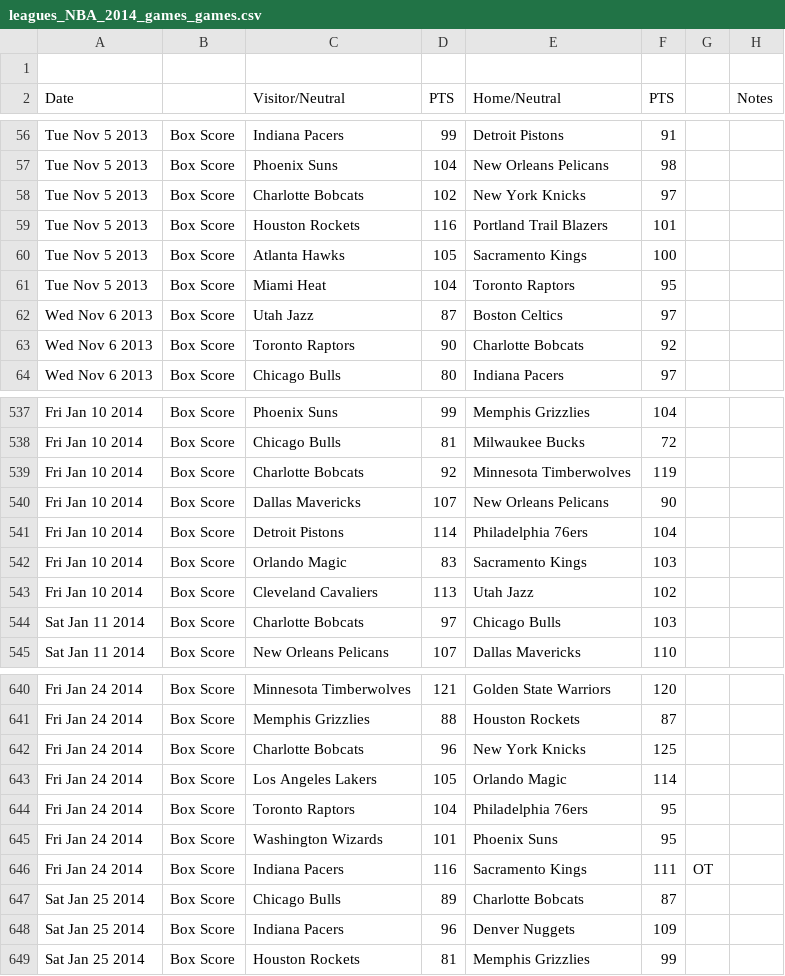
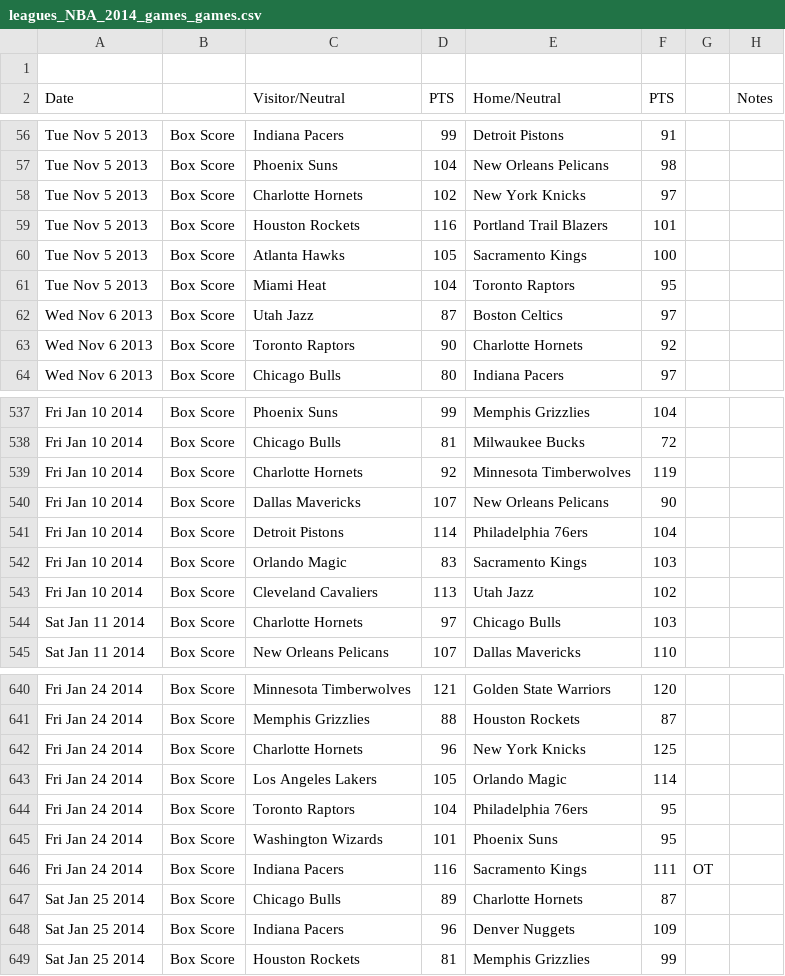
Before and after one commit to mattdhart/GBling, a CSV file: data/leagues_NBA_2014_games_games.csv, drawn as a sheet; only a part is shown, gaps mark what is left out; the diff covers the shown part only.

```diff
--- a/data/leagues_NBA_2014_games_games.csv
+++ b/data/leagues_NBA_2014_games_games.csv
@@ -57,3 +57,3 @@ Tue Nov 5 2013,Box Score,Indiana Pacers,99,Detroit Pistons,91,,
 Tue Nov 5 2013,Box Score,Phoenix Suns,104,New Orleans Pelicans,98,,
-Tue Nov 5 2013,Box Score,Charlotte Bobcats,102,New York Knicks,97,,
+Tue Nov 5 2013,Box Score,Charlotte Hornets,102,New York Knicks,97,,
 Tue Nov 5 2013,Box Score,Houston Rockets,116,Portland Trail Blazers,101,,
@@ -62,3 +62,3 @@ Tue Nov 5 2013,Box Score,Miami Heat,104,Toronto Raptors,95,,
 Wed Nov 6 2013,Box Score,Utah Jazz,87,Boston Celtics,97,,
-Wed Nov 6 2013,Box Score,Toronto Raptors,90,Charlotte Bobcats,92,,
+Wed Nov 6 2013,Box Score,Toronto Raptors,90,Charlotte Hornets,92,,
 Wed Nov 6 2013,Box Score,Chicago Bulls,80,Indiana Pacers,97,,
@@ -538,3 +538,3 @@ Fri Jan 10 2014,Box Score,Phoenix Suns,99,Memphis Grizzlies,104,,
 Fri Jan 10 2014,Box Score,Chicago Bulls,81,Milwaukee Bucks,72,,
-Fri Jan 10 2014,Box Score,Charlotte Bobcats,92,Minnesota Timberwolves,119,,
+Fri Jan 10 2014,Box Score,Charlotte Hornets,92,Minnesota Timberwolves,119,,
 Fri Jan 10 2014,Box Score,Dallas Mavericks,107,New Orleans Pelicans,90,,
@@ -543,3 +543,3 @@ Fri Jan 10 2014,Box Score,Orlando Magic,83,Sacramento Kings,103,,
 Fri Jan 10 2014,Box Score,Cleveland Cavaliers,113,Utah Jazz,102,,
-Sat Jan 11 2014,Box Score,Charlotte Bobcats,97,Chicago Bulls,103,,
+Sat Jan 11 2014,Box Score,Charlotte Hornets,97,Chicago Bulls,103,,
 Sat Jan 11 2014,Box Score,New Orleans Pelicans,107,Dallas Mavericks,110,,
@@ -641,3 +641,3 @@ Fri Jan 24 2014,Box Score,Minnesota Timberwolves,121,Golden State Warriors,120,,
 Fri Jan 24 2014,Box Score,Memphis Grizzlies,88,Houston Rockets,87,,
-Fri Jan 24 2014,Box Score,Charlotte Bobcats,96,New York Knicks,125,,
+Fri Jan 24 2014,Box Score,Charlotte Hornets,96,New York Knicks,125,,
 Fri Jan 24 2014,Box Score,Los Angeles Lakers,105,Orlando Magic,114,,
@@ -646,3 +646,3 @@ Fri Jan 24 2014,Box Score,Washington Wizards,101,Phoenix Suns,95,,
 Fri Jan 24 2014,Box Score,Indiana Pacers,116,Sacramento Kings,111,OT,
-Sat Jan 25 2014,Box Score,Chicago Bulls,89,Charlotte Bobcats,87,,
+Sat Jan 25 2014,Box Score,Chicago Bulls,89,Charlotte Hornets,87,,
 Sat Jan 25 2014,Box Score,Indiana Pacers,96,Denver Nuggets,109,,
```
Also changed, not shown: 76 edited cells elsewhere in this file, 9 other files.
